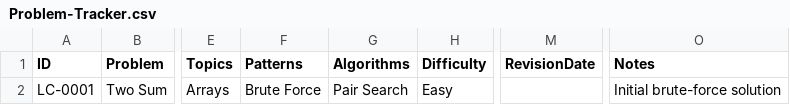
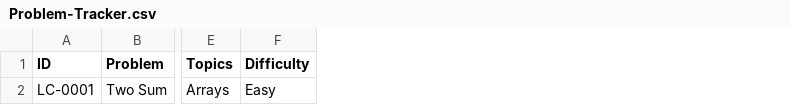
Before and after one commit to jenishjadav59/DSA-Journey, a CSV file: Problem-Tracker.csv, drawn as a sheet; only a part is shown, gaps mark what is left out; the diff names each change by its address in the sheet, - before the commit and + after, or states it on an @@ line.

Commit message:
Modify Problem-Tracker.csv

```diff
--- a/Problem-Tracker.csv
+++ b/Problem-Tracker.csv
-column F (Patterns), row 2: Brute Force
-column G (Algorithms), row 2: Pair Search
-column M (RevisionDate), empty
-column O (Notes), row 2: Initial brute-force solution
```
